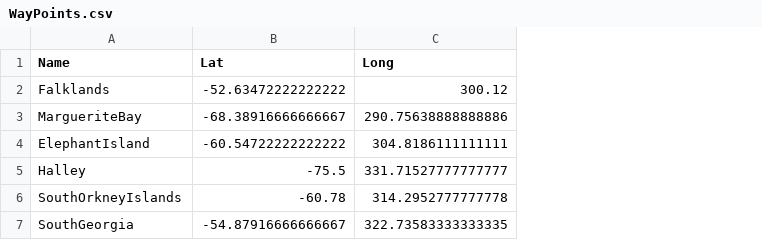
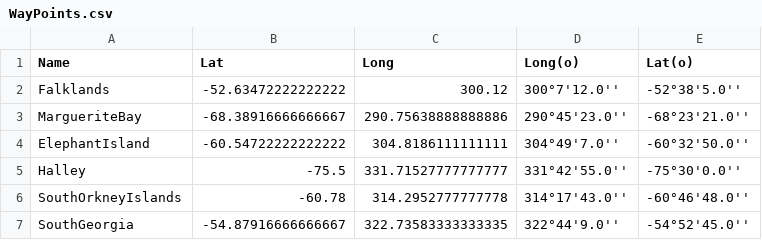
Before and after one commit to antarctica/PolarRoute, a CSV file: resources/WayPoints.csv, drawn as a sheet; the diff names each change by its address in the sheet, - before the commit and + after, or states it on an @@ line.

```diff
--- a/resources/WayPoints.csv
+++ b/resources/WayPoints.csv
+column D (Long(o)), rows 2-7: 300°7'12.0'' | 290°45'23.0'' | 304°49'7.0'' | 331°42'55.0'' | 314°17'43.0'' | 322°44'9.0''
+column E (Lat(o)), rows 2-7: -52°38'5.0'' | -68°23'21.0'' | -60°32'50.0'' | -75°30'0.0'' | -60°46'48.0'' | -54°52'45.0''
```
Also changed, not shown: resources/Waypoints_SDA2021.csv, 22 other files.
